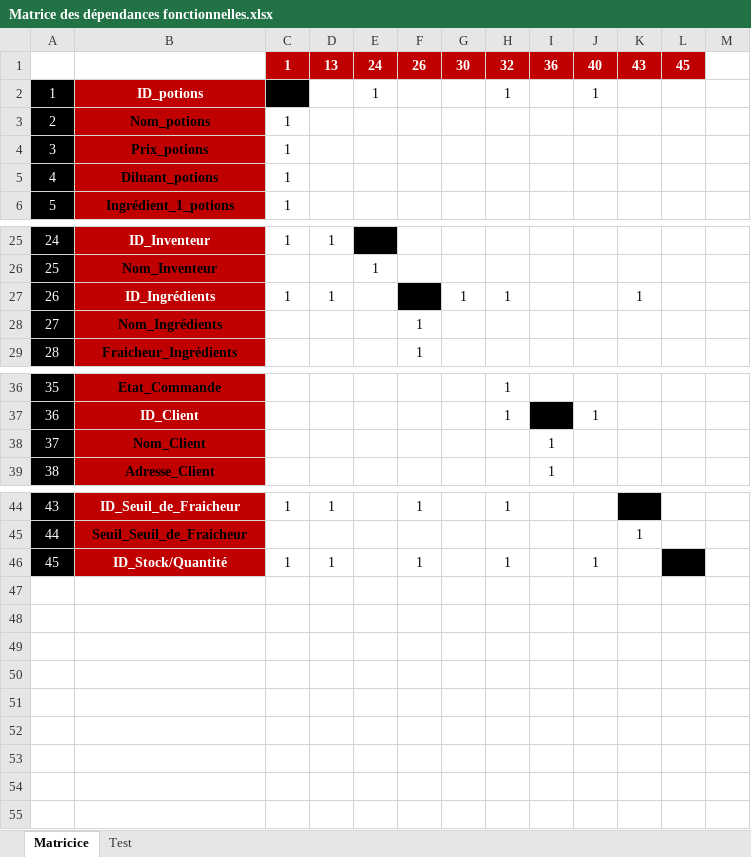
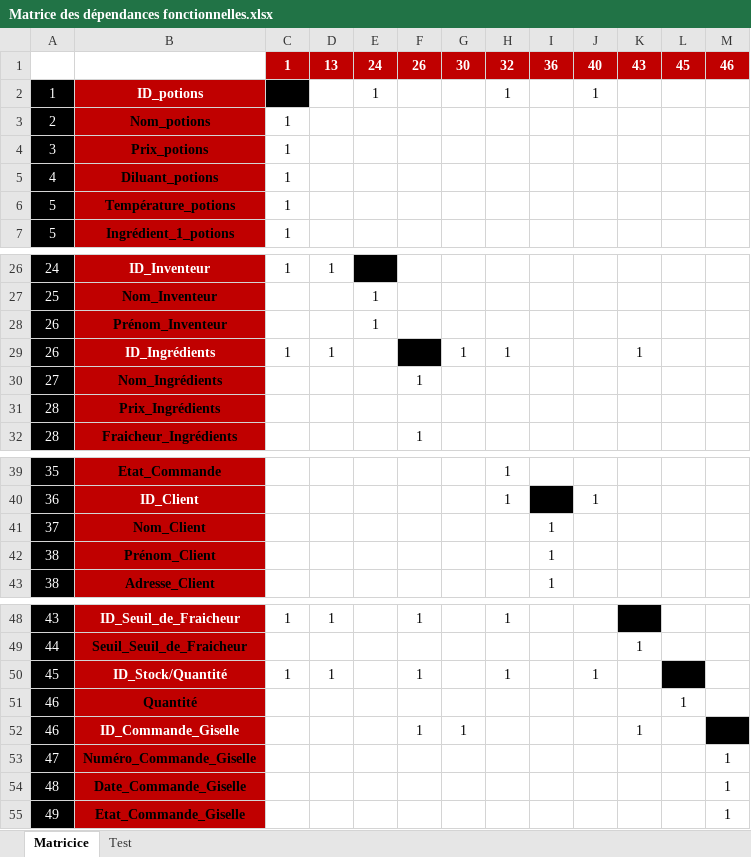
Before and after one commit to PhilippeBurlet/GiselleMagicArts.com, an Excel workbook: Matrice des dépendances fonctionnelles.xlsx, sheet Matricice, drawn as a sheet; only a part is shown, gaps mark what is left out; values as stored, in another font and other column widths than the file's, no borders; the diff names each change by its address in the sheet, - before the commit and + after, or states it on an @@ line.

```diff
--- a/Matrice des dépendances fonctionnelles.xlsx (sheet Matricice)
+++ b/Matrice des dépendances fonctionnelles.xlsx (sheet Matricice)
-M1: (empty)
+M1: 46
-M1 fill: none
+M1 fill: #C00000
+row 6: 5 | Température_potions | 1
+row 28: 26 | Prénom_Inventeur |  |  | 1
+row 31: 28 | Prix_Ingrédients
+row 42: 38 | Prénom_Client |  |  |  |  |  |  | 1
+row 51: 46 | Quantité |  |  |  |  |  |  |  |  |  | 1
+row 52: 46 | ID_Commande_Giselle |  |  |  | 1 | 1 |  |  |  | 1
+row 53: 47 | Numéro_Commande_Giselle |  |  |  |  |  |  |  |  |  |  | 1
+row 54: 48 | Date_Commande_Giselle |  |  |  |  |  |  |  |  |  |  | 1
+row 55: 49 | Etat_Commande_Giselle |  |  |  |  |  |  |  |  |  |  | 1
```
Also changed, not shown: formulas that keep their value, 7 other files.
